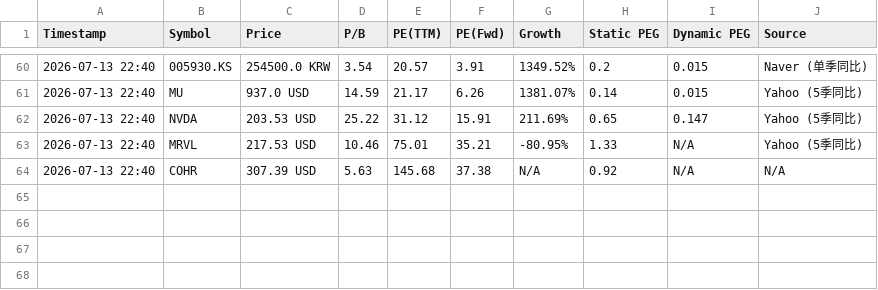
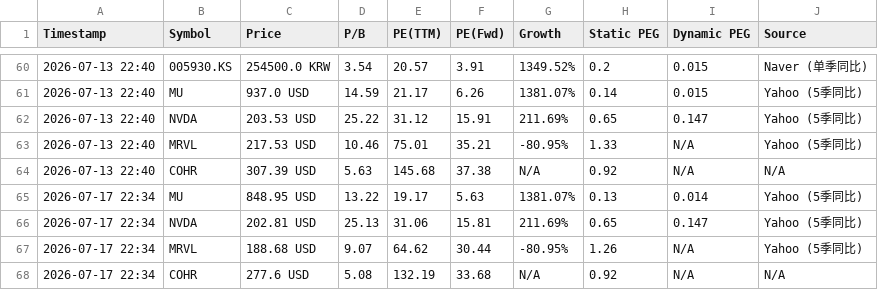
Before and after one commit to ciciwang91/Dynamic-PEG-Tracker, a CSV file: valuation_log.csv, drawn as a sheet; only a part is shown, gaps mark what is left out.

```diff
--- a/valuation_log.csv
+++ b/valuation_log.csv
@@ -64 +64,5 @@ Timestamp,Symbol,Price,P/B,PE(TTM),PE(Fwd),Growth,Static PEG,Dynamic PEG,Source
 2026-07-13 22:40,COHR,307.39 USD,5.63,145.68,37.38,N/A,0.92,N/A,N/A
+2026-07-17 22:34,MU,848.95 USD,13.22,19.17,5.63,1381.07%,0.13,0.014,Yahoo (5季同比)
+2026-07-17 22:34,NVDA,202.81 USD,25.13,31.06,15.81,211.69%,0.65,0.147,Yahoo (5季同比)
+2026-07-17 22:34,MRVL,188.68 USD,9.07,64.62,30.44,-80.95%,1.26,N/A,Yahoo (5季同比)
+2026-07-17 22:34,COHR,277.6 USD,5.08,132.19,33.68,N/A,0.92,N/A,N/A
```
